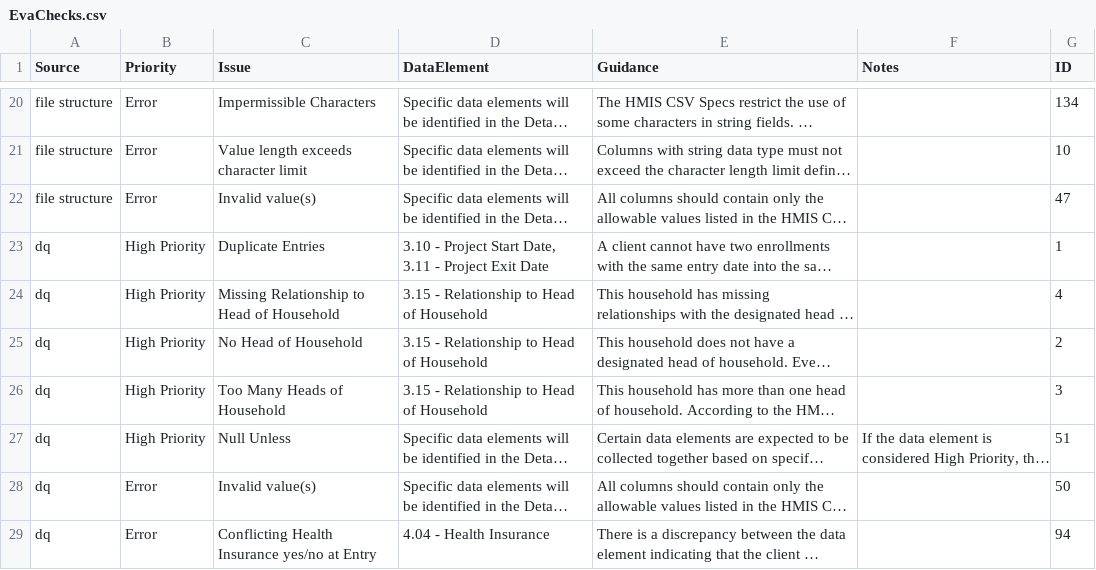
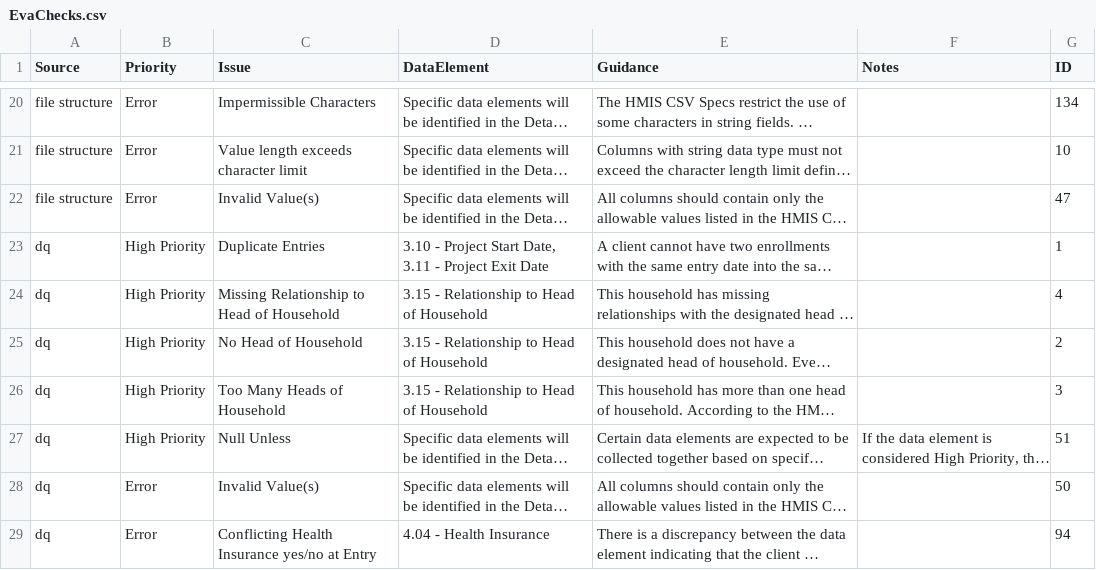
Before and after one commit to abtassociates/eva, a CSV file: public-resources/EvaChecks.csv, drawn as a sheet; only a part is shown, gaps mark what is left out; long unchanged cells end in …; the diff names each change by its address in the sheet, - before the commit and + after, or states it on an @@ line.

Commit message:
typos in Invalid Value(s). making it consistent throughout

```diff
--- a/public-resources/EvaChecks.csv
+++ b/public-resources/EvaChecks.csv
-C22 (Issue): Invalid value(s)
+C22 (Issue): Invalid Value(s)
-C28 (Issue): Invalid value(s)
+C28 (Issue): Invalid Value(s)
```
Also changed, not shown: 2 other files.
